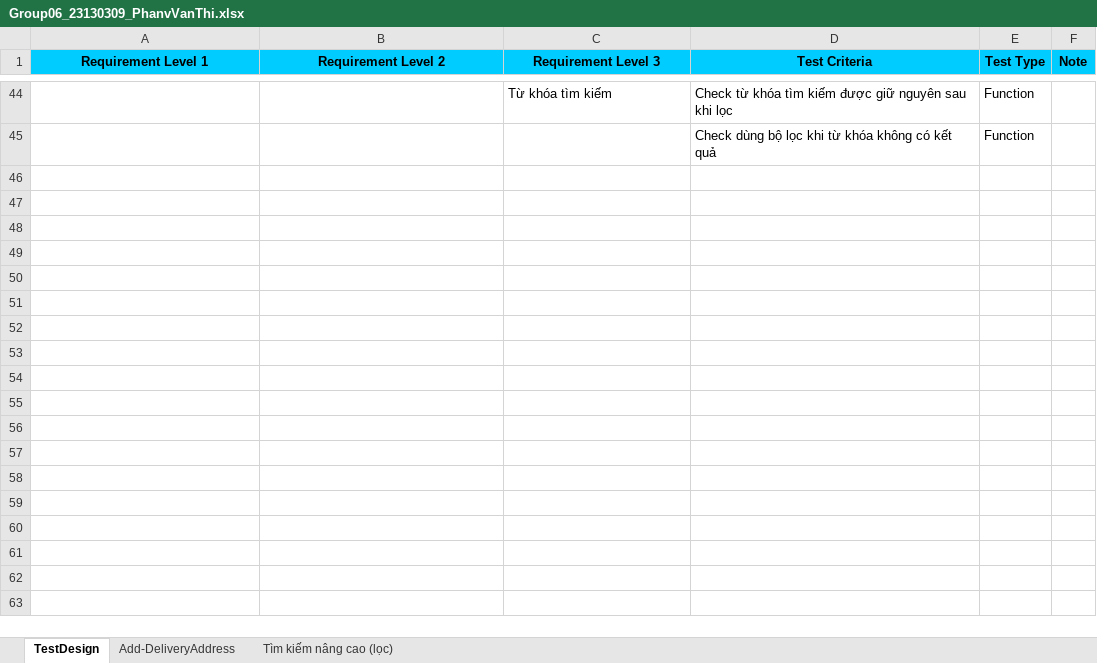
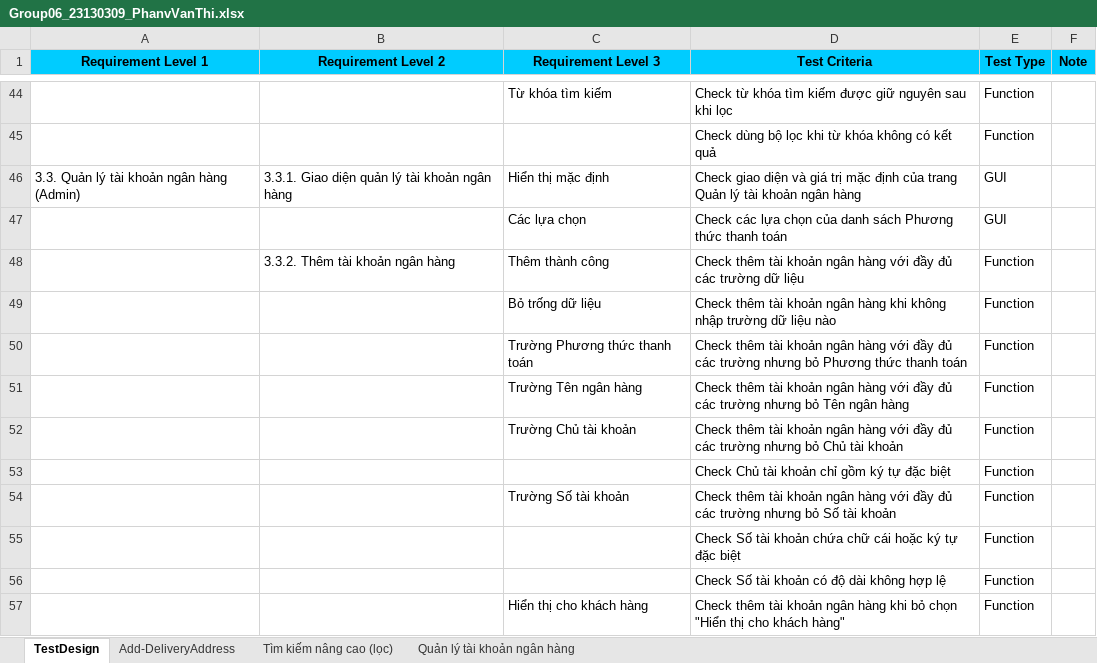
Before and after one commit to NTV-CKN/ST-2026, an Excel workbook: members/Group06_23130309_PhanVanThi/Group06_23130309_PhanvVanThi.xlsx, sheet TestDesign, drawn as a sheet; only a part is shown, gaps mark what is left out; values as stored, in another font and other column widths than the file's, no borders; the diff covers the shown part only; the diff names each change by its address in the sheet, - before the commit and + after, or states it on an @@ line.

Commit message:
test design, test case và script cho chức năng 3: Quản lý tài khoản ngân hàng

```diff
--- a/members/Group06_23130309_PhanVanThi/Group06_23130309_PhanvVanThi.xlsx (sheet TestDesign)
+++ b/members/Group06_23130309_PhanVanThi/Group06_23130309_PhanvVanThi.xlsx (sheet TestDesign)
+sheet tab: Quản lý tài khoản ngân hàng
+row 46: 3.3. Quản lý tài khoản ngân hàng (Admin) | 3.3.1. Giao diện quản lý tài khoản ngân hàng | Hiển thị mặc định | Check giao diện và giá trị mặc định của trang Quản lý tài khoản ngân hàng | GUI
+row 47:  |  | Các lựa chọn | Check các lựa chọn của danh sách Phương thức thanh toán | GUI
+row 48:  | 3.3.2. Thêm tài khoản ngân hàng | Thêm thành công | Check thêm tài khoản ngân hàng với đầy đủ các trường dữ liệu | Function
+row 49:  |  | Bỏ trống dữ liệu | Check thêm tài khoản ngân hàng khi không nhập trường dữ liệu nào | Function
+row 50:  |  | Trường Phương thức thanh toán | Check thêm tài khoản ngân hàng với đầy đủ các trường nhưng bỏ Phương thức thanh toán | Function
+row 51:  |  | Trường Tên ngân hàng | Check thêm tài khoản ngân hàng với đầy đủ các trường nhưng bỏ Tên ngân hàng | Function
+row 52:  |  | Trường Chủ tài khoản | Check thêm tài khoản ngân hàng với đầy đủ các trường nhưng bỏ Chủ tài khoản | Function
+row 53:  |  |  | Check Chủ tài khoản chỉ gồm ký tự đặc biệt | Function
+row 54:  |  | Trường Số tài khoản | Check thêm tài khoản ngân hàng với đầy đủ các trường nhưng bỏ Số tài khoản | Function
+row 55:  |  |  | Check Số tài khoản chứa chữ cái hoặc ký tự đặc biệt | Function
+row 56:  |  |  | Check Số tài khoản có độ dài không hợp lệ | Function
+row 57:  |  | Hiển thị cho khách hàng | Check thêm tài khoản ngân hàng khi bỏ chọn "Hiển thị cho khách hàng" | Function
```
Also changed, not shown: 12 added rows elsewhere in this sheet, 4 other files.
